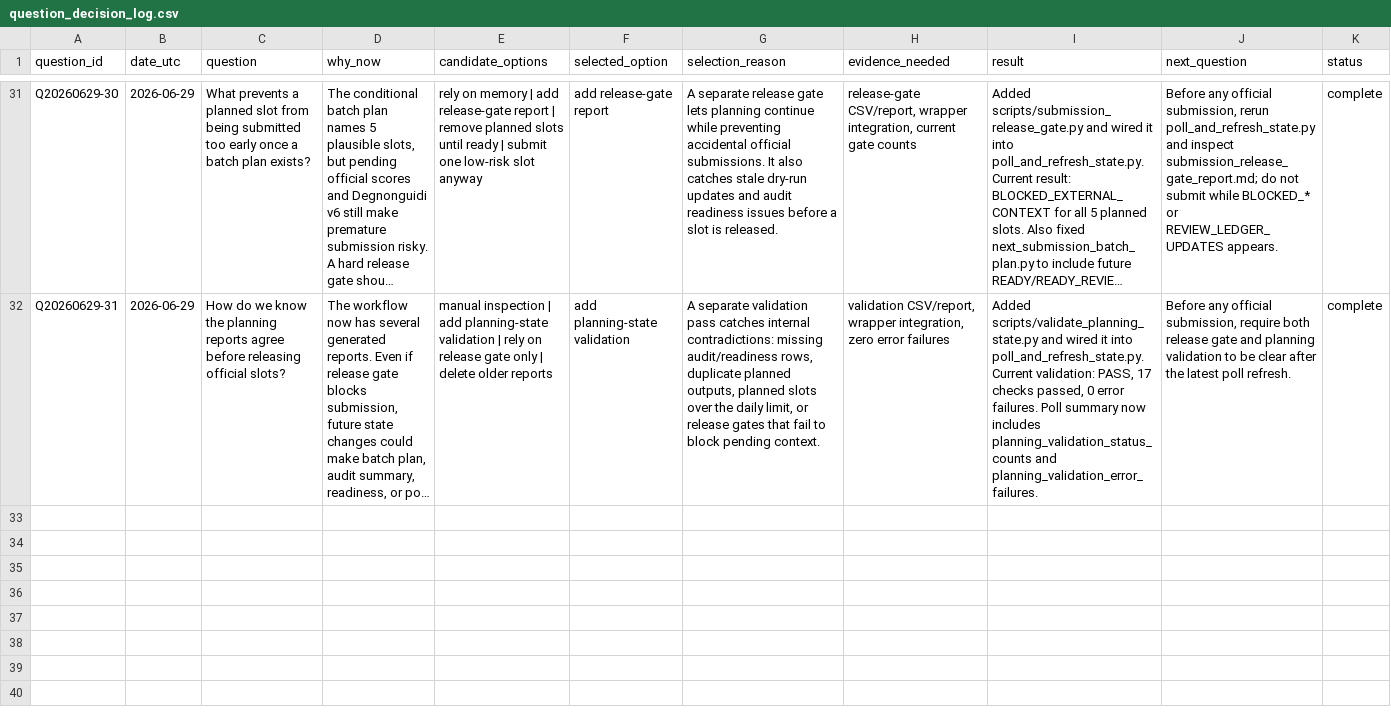
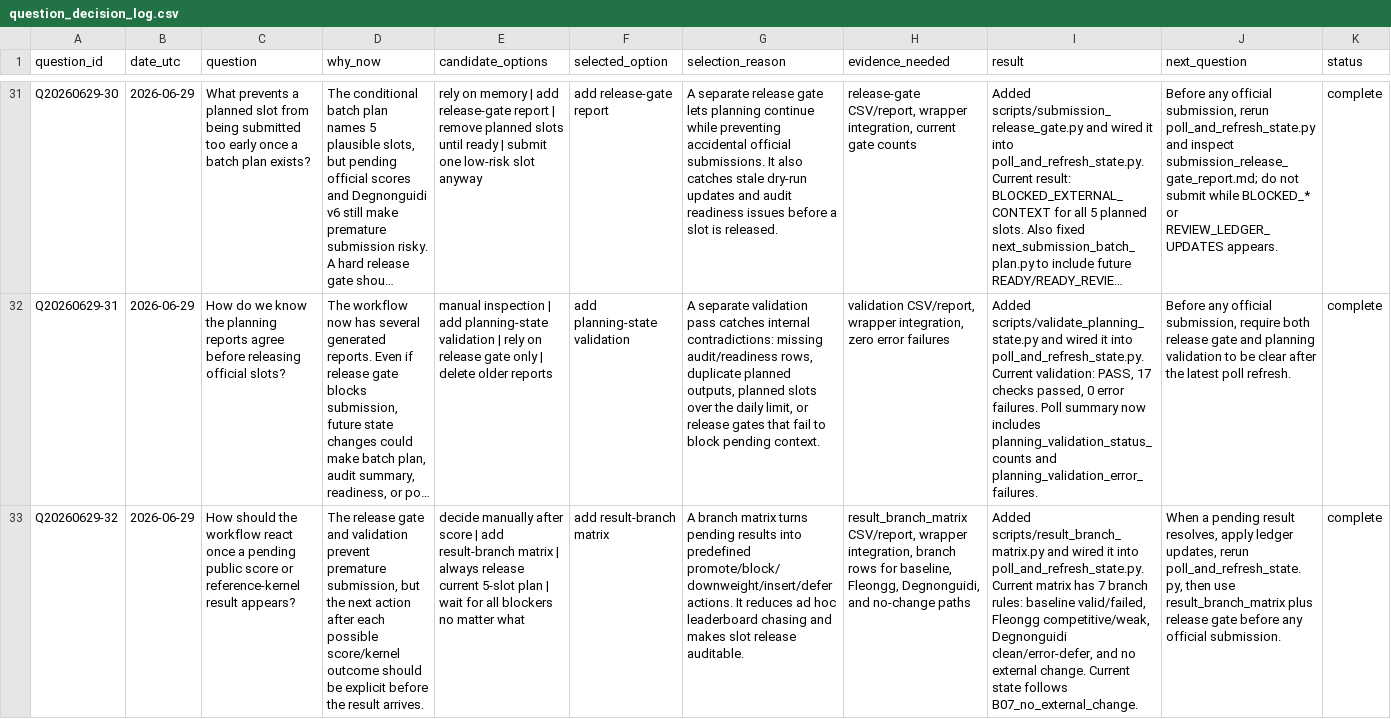
Before and after one commit to Marc0823/Kaggle-competition, a CSV file: experiments/question_decision_log.csv, drawn as a sheet; only a part is shown, gaps mark what is left out; long unchanged cells end in …; the diff names each change by its address in the sheet, - before the commit and + after, or states it on an @@ line.

Commit message:
Add result branch matrix

```diff
--- a/experiments/question_decision_log.csv
+++ b/experiments/question_decision_log.csv
+row 33: Q20260629-32 | 2026-06-29 | How should the workflow react once a pending public score or reference-kernel result appears? | The release gate and validation prevent premature submission, but the next action after each possible score/kernel outcome should be explicit before the result arrives. | decide manually after score | add result-branch matrix | always release current 5-slot plan | wait for all blockers no matter what | add result-branch matrix | A branch matrix turns pending results into predefined promote/block/downweight/insert/defer actions. It reduces ad hoc leaderboard chasing and makes slot release auditable. | result_branch_matrix CSV/report, wrapper integration, branch rows for baseline, Fleongg, Degnonguidi, and no-change paths | Added scripts/result_branch_matrix.py and wired it into poll_and_refresh_state.py. Current matrix has 7 branch rules: baseline valid/failed, Fleongg competitive/weak, Degnonguidi clean/error-defer, and no external change. Current state follows B07_no_external_change. | When a pending result resolves, apply ledger updates, rerun poll_and_refresh_state.py, then use result_branch_matrix plus release gate before any official submission. | complete
```
Also changed, not shown: experiments/poll_refresh_summary.csv, 8 other files.
